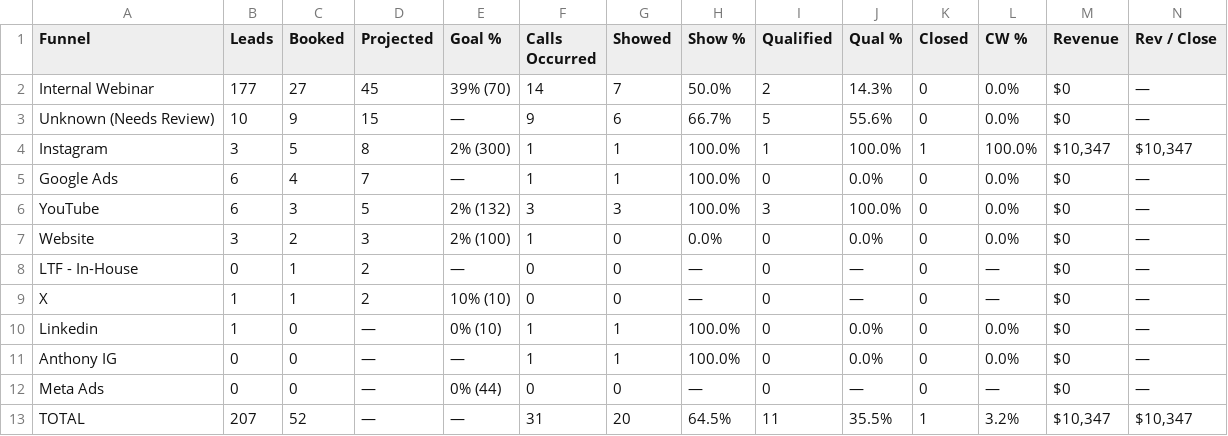
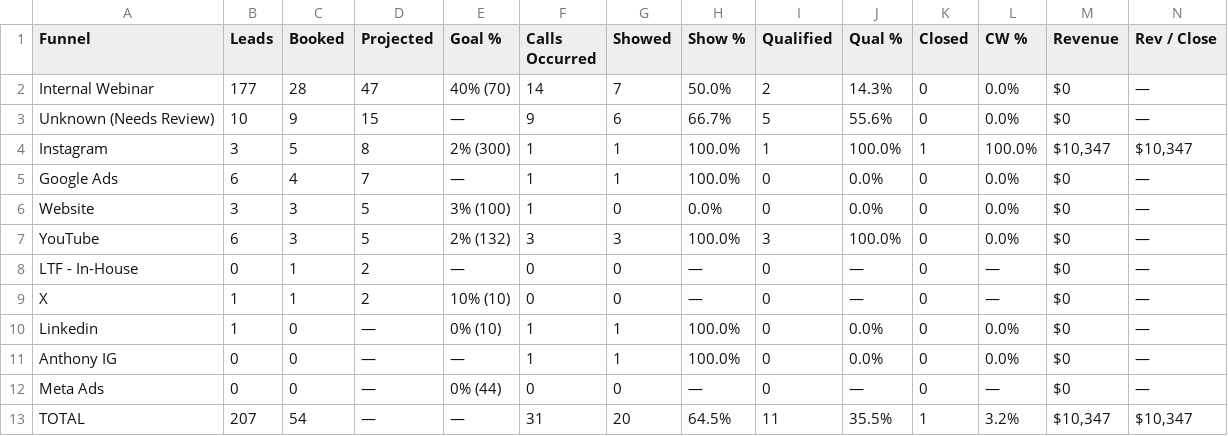
Before and after one commit to AIMS-Product/mtd-funnel-dashboard, a CSV file: v2/reports/funnel-week-2026-11-16.csv, drawn as a sheet.

```diff
--- a/v2/reports/funnel-week-2026-11-16.csv
+++ b/v2/reports/funnel-week-2026-11-16.csv
@@ -1,3 +1,3 @@
 Funnel,Leads,Booked,Projected,Goal %,Calls Occurred,Showed,Show %,Qualified,Qual %,Closed,CW %,Revenue,Rev / Close
-Internal Webinar,177,27,45,39% (70),14,7,50.0%,2,14.3%,0,0.0%,$0,—
+Internal Webinar,177,28,47,40% (70),14,7,50.0%,2,14.3%,0,0.0%,$0,—
 Unknown (Needs Review),10,9,15,—,9,6,66.7%,5,55.6%,0,0.0%,$0,—
@@ -5,4 +5,4 @@ Instagram,3,5,8,2% (300),1,1,100.0%,1,100.0%,1,100.0%,"$10,347","$10,347"
 Google Ads,6,4,7,—,1,1,100.0%,0,0.0%,0,0.0%,$0,—
+Website,3,3,5,3% (100),1,0,0.0%,0,0.0%,0,0.0%,$0,—
 YouTube,6,3,5,2% (132),3,3,100.0%,3,100.0%,0,0.0%,$0,—
-Website,3,2,3,2% (100),1,0,0.0%,0,0.0%,0,0.0%,$0,—
 LTF - In-House,0,1,2,—,0,0,—,0,—,0,—,$0,—
@@ -12,2 +12,2 @@ Anthony IG,0,0,—,—,1,1,100.0%,0,0.0%,0,0.0%,$0,—
 Meta Ads,0,0,—,0% (44),0,0,—,0,—,0,—,$0,—
-TOTAL,207,52,—,—,31,20,64.5%,11,35.5%,1,3.2%,"$10,347","$10,347"
+TOTAL,207,54,—,—,31,20,64.5%,11,35.5%,1,3.2%,"$10,347","$10,347"
```
Also changed, not shown: v2/reports/funnel-2026-11.csv, v2/reports/setters-2026-11.csv, 10 other files.
